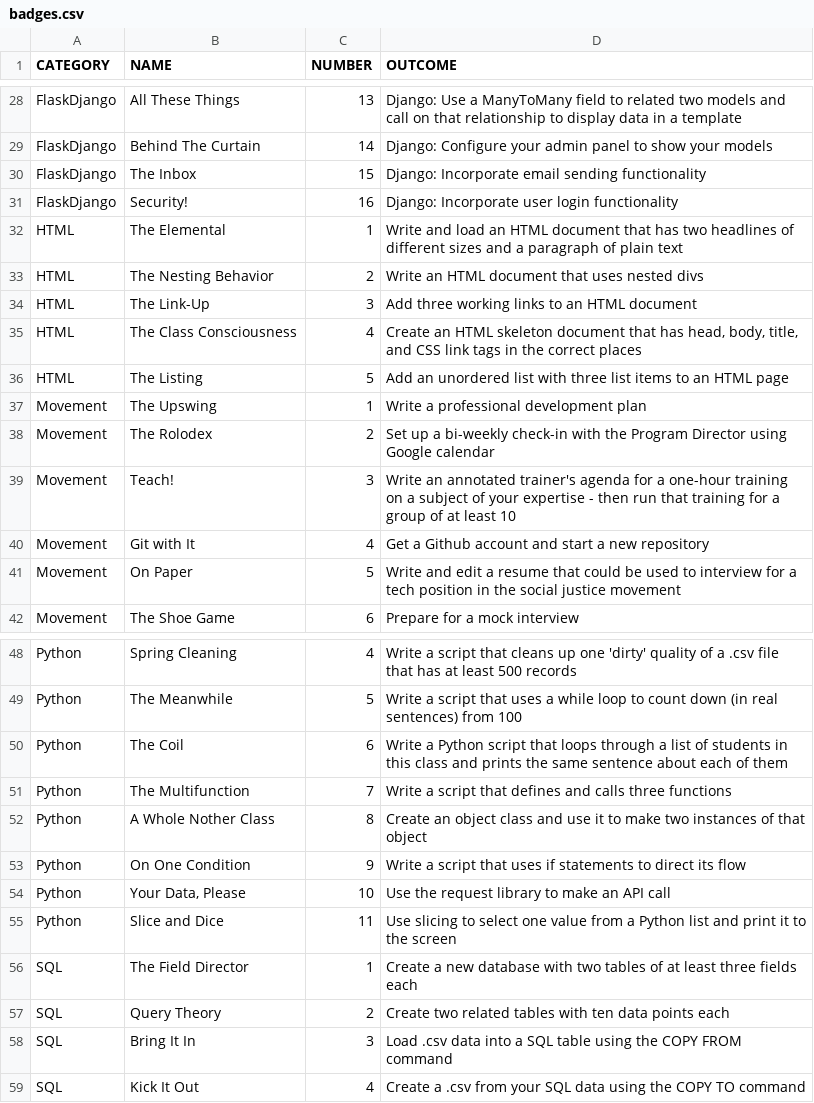
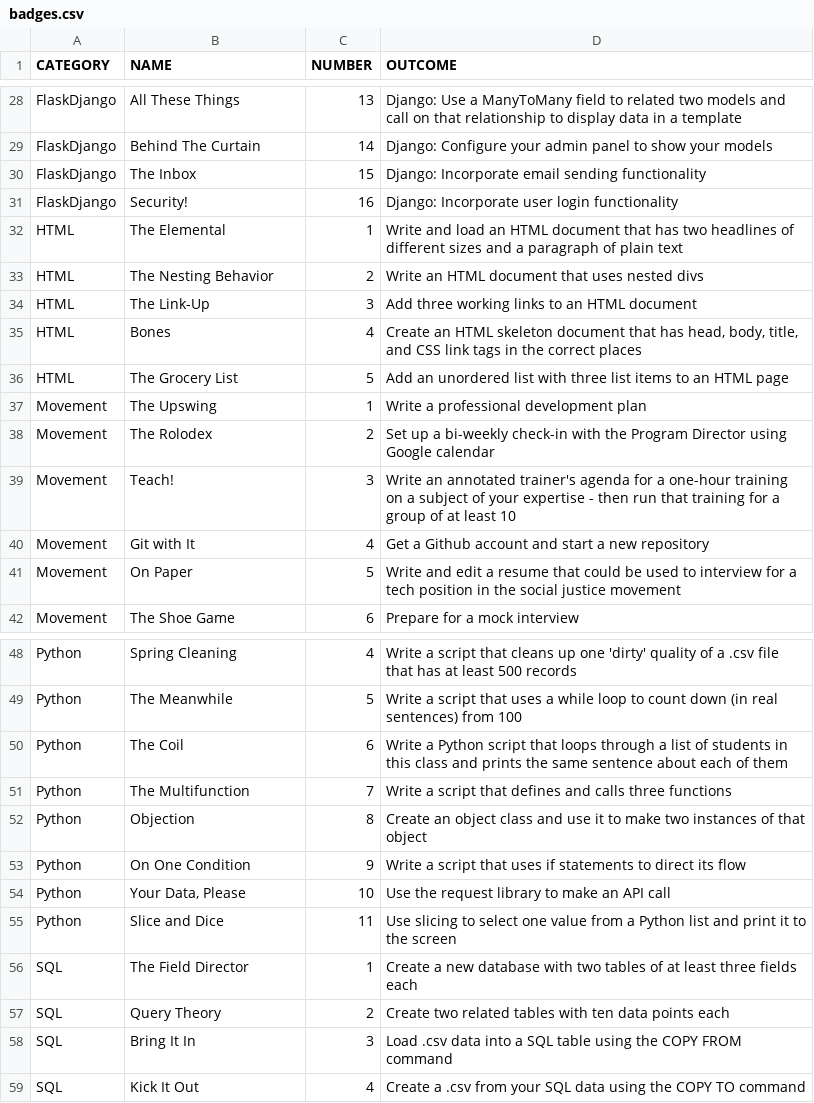
Before and after one commit to aliyarahman/community-learning-site, a CSV file: badges.csv, drawn as a sheet; only a part is shown, gaps mark what is left out.

```diff
--- a/badges.csv
+++ b/badges.csv
@@ -34,4 +34,4 @@ HTML,The Nesting Behavior,2,Write an HTML document that uses nested divs
 HTML,The Link-Up,3,Add three working links to an HTML document
-HTML,The Class Consciousness,4,"Create an HTML skeleton document that has head, body, title, and CSS link tags in the correct places"
-HTML,The Listing,5,Add an unordered list with three list items to an HTML page
+HTML,Bones,4,"Create an HTML skeleton document that has head, body, title, and CSS link tags in the correct places"
+HTML,The Grocery List,5,Add an unordered list with three list items to an HTML page
 Movement,The Upswing,1,Write a professional development plan
@@ -51,3 +51,3 @@ Python,The Coil,6,Write a Python script that loops through a list of students in
 Python,The Multifunction,7,Write a script that defines and calls three functions
-Python,A Whole Nother Class,8,Create an object class and use it to make two instances of that object
+Python,Objection,8,Create an object class and use it to make two instances of that object
 Python,On One Condition,9,Write a script that uses if statements to direct its flow
```
Also changed, not shown: 12 other files.
